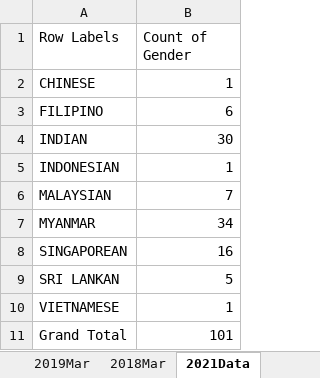
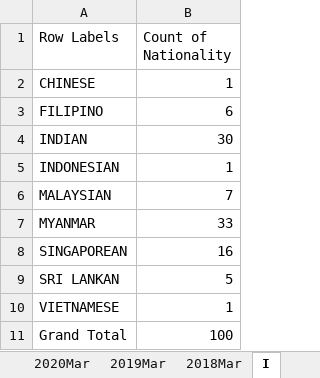
Before and after one commit to 1ejun6/AIPayrollReport, an Excel workbook: payroll.xlsx, sheet I, drawn as a sheet; values as stored, in another font and other column widths than the file's, no borders; charts and pictures not drawn; the diff names each change by its address in the sheet, - before the commit and + after, or states it on an @@ line.

```diff
--- a/payroll.xlsx (sheet I)
+++ b/payroll.xlsx (sheet I)
-sheet tab: 2021Data
+sheet tab: I
-B1: Count of Gender
+B1: Count of Nationality
-B7 (Count of Nationality): 34
+B7 (Count of Nationality): 33
-B11 (Count of Nationality): 101
+B11 (Count of Nationality): 100
```
Also changed, not shown: sheet 2018Mar, sheet 2019Mar, sheet 2021Mar, sheet 2020Mar, charts or pictures, 4 other files.
